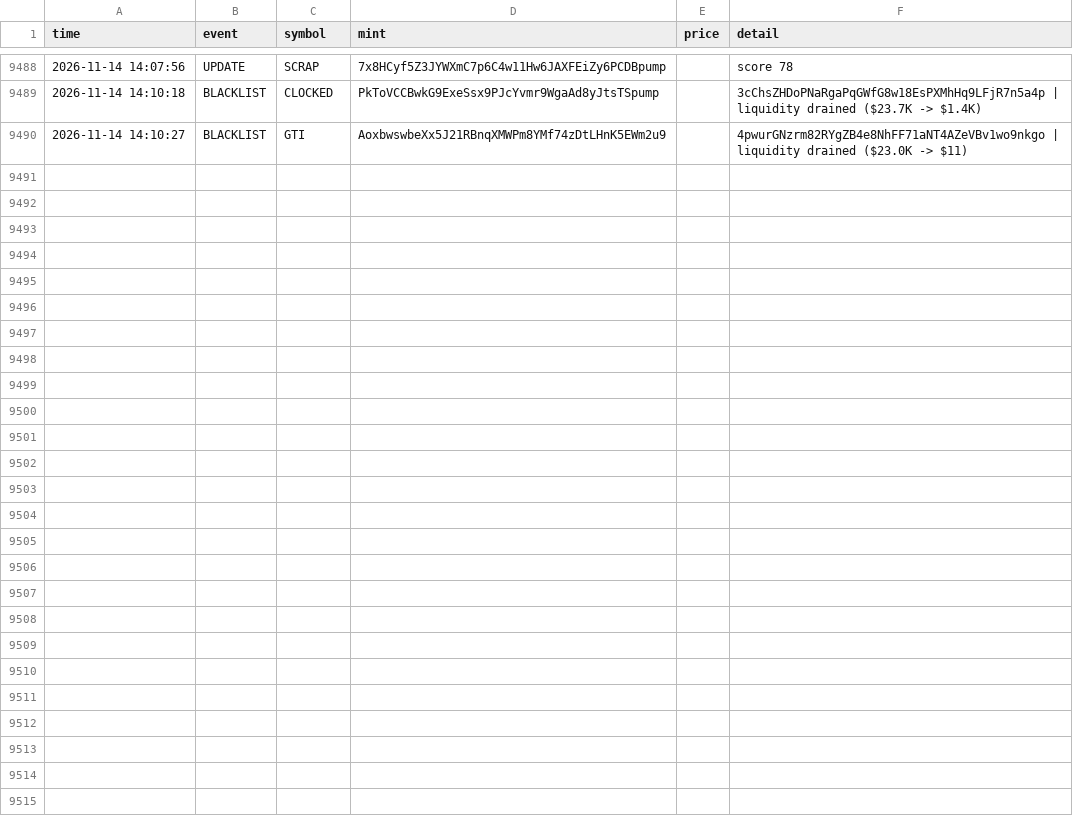
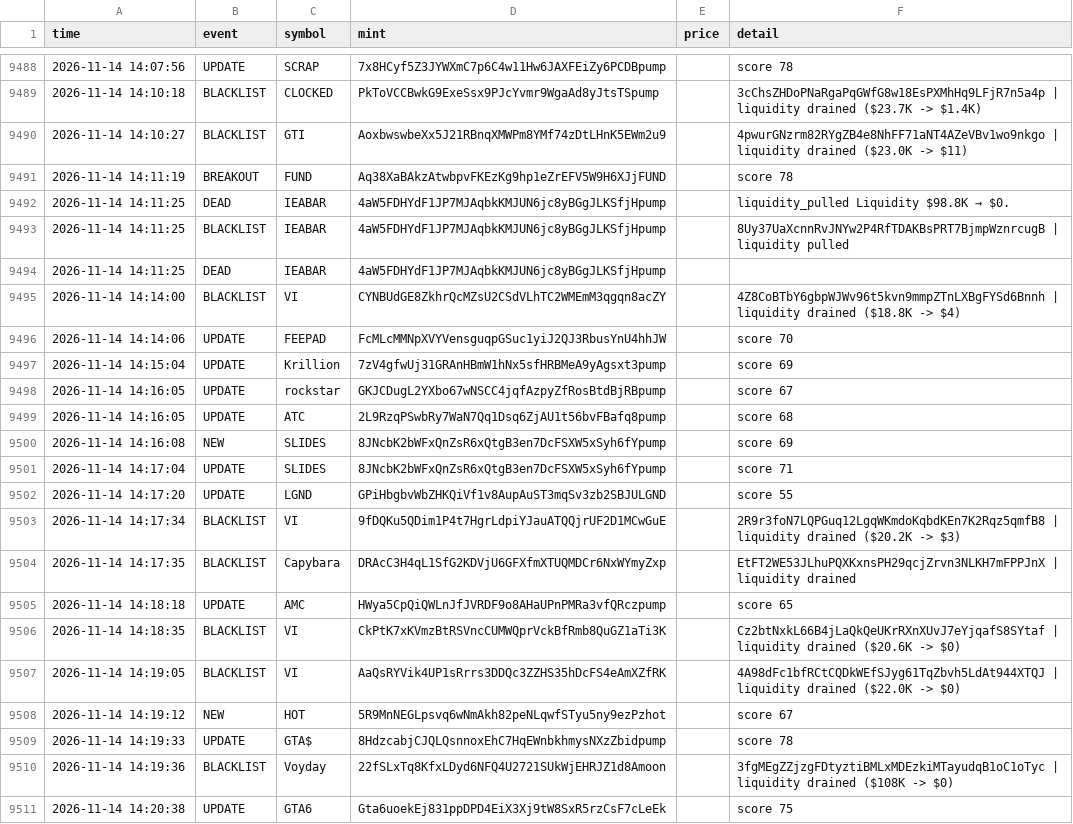
Before and after one commit to kaehwyn/signals, a CSV file: radar_log.csv, drawn as a sheet; only a part is shown, gaps mark what is left out; the diff names each change by its address in the sheet, - before the commit and + after, or states it on an @@ line.

```diff
--- a/radar_log.csv
+++ b/radar_log.csv
+row 9491: 2026-11-14 14:11:19 | BREAKOUT | FUND | Aq38XaBAkzAtwbpvFKEzKg9hp1eZrEFV5W9H6XJjFUND |  | score 78
+row 9492: 2026-11-14 14:11:25 | DEAD | IEABAR | 4aW5FDHYdF1JP7MJAqbkKMJUN6jc8yBGgJLKSfjHpump |  | liquidity_pulled Liquidity $98.8K → $0.
+row 9493: 2026-11-14 14:11:25 | BLACKLIST | IEABAR | 4aW5FDHYdF1JP7MJAqbkKMJUN6jc8yBGgJLKSfjHpump |  | 8Uy37UaXcnnRvJNYw2P4RfTDAKBsPRT7BjmpWznrcugB | liquidity pulled
+row 9494: 2026-11-14 14:11:25 | DEAD | IEABAR | 4aW5FDHYdF1JP7MJAqbkKMJUN6jc8yBGgJLKSfjHpump
+row 9495: 2026-11-14 14:14:00 | BLACKLIST | VI | CYNBUdGE8ZkhrQcMZsU2CSdVLhTC2WMEmM3qgqn8acZY |  | 4Z8CoBTbY6gbpWJWv96t5kvn9mmpZTnLXBgFYSd6Bnnh | liquidity drained ($18.8K -> $4)
+row 9496: 2026-11-14 14:14:06 | UPDATE | FEEPAD | FcMLcMMNpXVYVensguqpGSuc1yiJ2QJ3RbusYnU4hhJW |  | score 70
+row 9497: 2026-11-14 14:15:04 | UPDATE | Krillion | 7zV4gfwUj31GRAnHBmW1hNx5sfHRBMeA9yAgsxt3pump |  | score 69
+row 9498: 2026-11-14 14:16:05 | UPDATE | rockstar | GKJCDugL2YXbo67wNSCC4jqfAzpyZfRosBtdBjRBpump |  | score 67
+row 9499: 2026-11-14 14:16:05 | UPDATE | ATC | 2L9RzqPSwbRy7WaN7Qq1Dsq6ZjAU1t56bvFBafq8pump |  | score 68
+row 9500: 2026-11-14 14:16:08 | NEW | SLIDES | 8JNcbK2bWFxQnZsR6xQtgB3en7DcFSXW5xSyh6fYpump |  | score 69
+row 9501: 2026-11-14 14:17:04 | UPDATE | SLIDES | 8JNcbK2bWFxQnZsR6xQtgB3en7DcFSXW5xSyh6fYpump |  | score 71
+row 9502: 2026-11-14 14:17:20 | UPDATE | LGND | GPiHbgbvWbZHKQiVf1v8AupAuST3mqSv3zb2SBJULGND |  | score 55
+row 9503: 2026-11-14 14:17:34 | BLACKLIST | VI | 9fDQKu5QDim1P4t7HgrLdpiYJauATQQjrUF2D1MCwGuE |  | 2R9r3foN7LQPGuq12LgqWKmdoKqbdKEn7K2Rqz5qmfB8 | liquidity drained ($20.2K -> $3)
+row 9504: 2026-11-14 14:17:35 | BLACKLIST | Capybara | DRAcC3H4qL1SfG2KDVjU6GFXfmXTUQMDCr6NxWYmyZxp |  | EtFT2WE53JLhuPQXKxnsPH29qcjZrvn3NLKH7mFPPJnX | liquidity drained
+row 9505: 2026-11-14 14:18:18 | UPDATE | AMC | HWya5CpQiQWLnJfJVRDF9o8AHaUPnPMRa3vfQRczpump |  | score 65
+row 9506: 2026-11-14 14:18:35 | BLACKLIST | VI | CkPtK7xKVmzBtRSVncCUMWQprVckBfRmb8QuGZ1aTi3K |  | Cz2btNxkL66B4jLaQkQeUKrRXnXUvJ7eYjqafS8SYtaf | liquidity drained ($20.6K -> $0)
+row 9507: 2026-11-14 14:19:05 | BLACKLIST | VI | AaQsRYVik4UP1sRrrs3DDQc3ZZHS35hDcFS4eAmXZfRK |  | 4A98dFc1bfRCtCQDkWEfSJyg61TqZbvh5LdAt944XTQJ | liquidity drained ($22.0K -> $0)
+row 9508: 2026-11-14 14:19:12 | NEW | HOT | 5R9MnNEGLpsvq6wNmAkh82peNLqwfSTyu5ny9ezPzhot |  | score 67
+row 9509: 2026-11-14 14:19:33 | UPDATE | GTA$ | 8HdzcabjCJQLQsnnoxEhC7HqEWnbkhmysNXzZbidpump |  | score 78
+row 9510: 2026-11-14 14:19:36 | BLACKLIST | Voyday | 22fSLxTq8KfxLDyd6NFQ4U2721SUkWjEHRJZ1d8Amoon |  | 3fgMEgZZjzgFDtyztiBMLxMDEzkiMTayudqB1oC1oTyc | liquidity drained ($108K -> $0)
+row 9511: 2026-11-14 14:20:38 | UPDATE | GTA6 | Gta6uoekEj831ppDPD4EiX3Xj9tW8SxR5rzCsF7cLeEk |  | score 75
```
Also changed, not shown: 3 other files.
